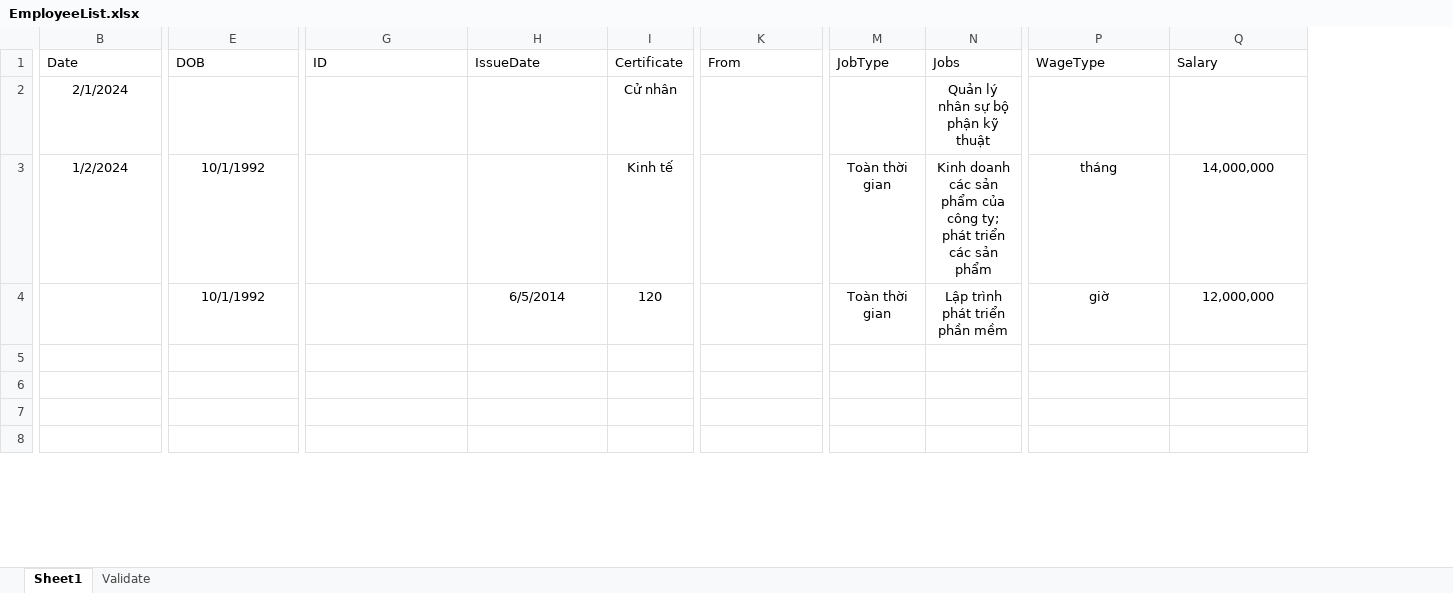
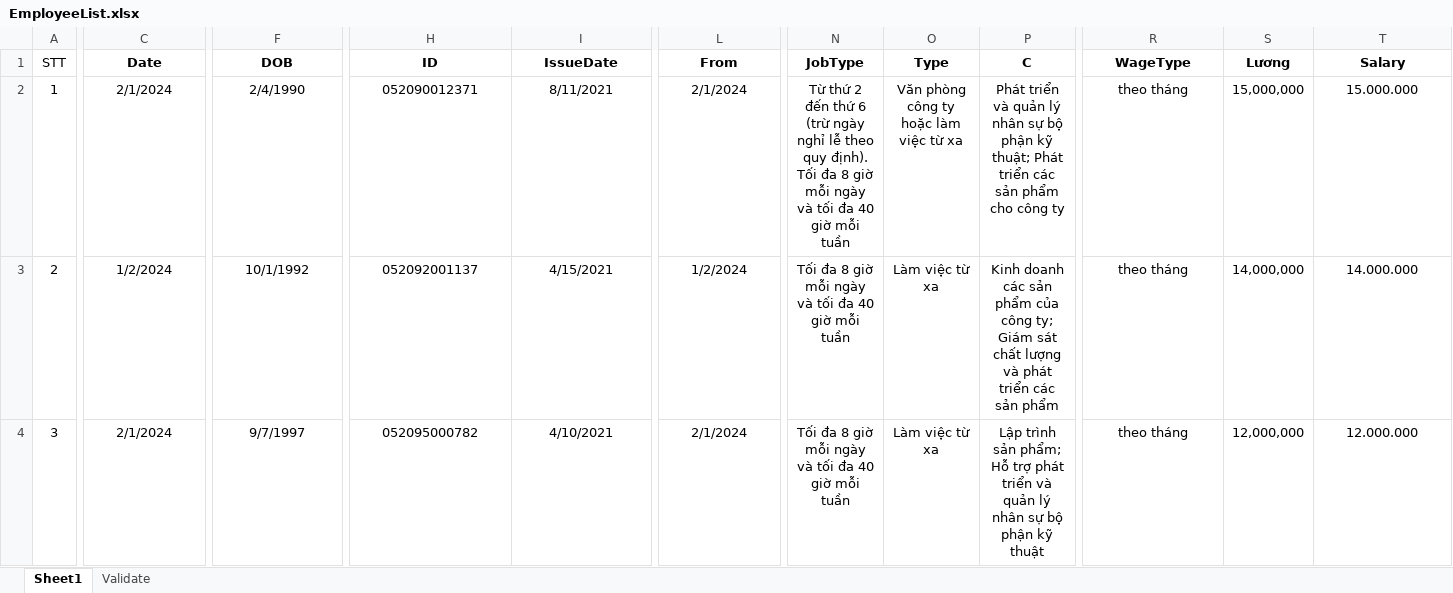
Before and after one commit to dailinharistqnu/xls2doc, an Excel workbook: src/template/EmployeeList.xlsx, sheet Sheet1, drawn as a sheet; only a part is shown, gaps mark what is left out; values as stored, in another font and other column widths than the file's, no borders; removed rows and columns are numbered as before the commit, all else as after; rows hold the shown columns only; the diff covers the shown part only; the diff names each change by its address in the sheet, - before the commit and + after, or states it on an @@ line.

Commit message:
fix cac bug va them tinh nang tao hop dong bao hiem theo vung

```diff
--- a/src/template/EmployeeList.xlsx (sheet Sheet1)
+++ b/src/template/EmployeeList.xlsx (sheet Sheet1)
+column A (STT), rows 2-4: 1 | 2 | 3
-column I (Certificate), rows 2-4: Cử nhân | Kinh tế | 120
-column N (Jobs), rows 2-4: Quản lý nhân sự bộ phận kỹ thuật | Kinh doanh các sản phẩm của công ty; phát triển các sản phẩm | Lập trình phát triển phần mềm
+column O (Type), rows 2-4: Văn phòng công ty hoặc làm việc từ xa | Làm việc từ xa | Làm việc từ xa
+column P (C), rows 2-4: Phát triển và quản lý nhân sự bộ phận kỹ thuật; Phát triển các sản phẩm cho công ty | Kinh doanh các sản phẩm của công ty; Giám sát chất lượng và phát triển các sản phẩm | Lập trình sản phẩm; Hỗ trợ phát triển và quản lý nhân sự bộ phận kỹ thuật
+column S (Lương), rows 2-4: 15,000,000 | 14,000,000 | 12,000,000
@@ C1:I1 bold: off → on, alignment: left → center @@
@@ L1:N1 bold: off → on, alignment: left → center @@
@@ R1 bold: off → on, alignment: left → center @@
@@ T1 bold: off → on, alignment: left → center @@
-F2 (DOB): (empty)
+F2 (DOB): 2/4/1990
-H2 (ID): (empty)
+H2 (ID): 052090012371
-I2 (IssueDate): (empty)
+I2 (IssueDate): 8/11/2021
-L2 (From): (empty)
+L2 (From): 2/1/2024
-N2 (JobType): (empty)
+N2 (JobType): Từ thứ 2 đến thứ 6 (trừ ngày nghỉ lễ theo quy định). Tối đa 8 giờ mỗi ngày và tối đa 40 giờ mỗi tuần
-R2 (WageType): (empty)
+R2 (WageType): theo tháng
-T2 (Salary): (empty)
+T2 (Salary): 15.000.000
-H3 (ID): (empty)
+H3 (ID): 052092001137
-I3 (IssueDate): (empty)
+I3 (IssueDate): 4/15/2021
-L3 (From): (empty)
+L3 (From): 1/2/2024
-N3:N4 (JobType): Toàn thời gian
+N3:N4 (JobType): Tối đa 8 giờ mỗi ngày và tối đa 40 giờ mỗi tuần
-R3 (WageType): tháng
+R3 (WageType): theo tháng
-T3 (Salary): 14,000,000
+T3 (Salary): 14.000.000
-C4 (Date): (empty)
+C4 (Date): 2/1/2024
-F4 (DOB): 10/1/1992
+F4 (DOB): 9/7/1997
-H4 (ID): (empty)
+H4 (ID): 052095000782
-I4 (IssueDate): 6/5/2014
+I4 (IssueDate): 4/10/2021
-L4 (From): (empty)
+L4 (From): 2/1/2024
-R4 (WageType): giờ
+R4 (WageType): theo tháng
-T4 (Salary): 12,000,000
+T4 (Salary): 12.000.000
-row 5: (empty)
-row 6: (empty)
-row 7: (empty)
-row 8: (empty)
```
Also changed, not shown: 9 added rows, 8 removed rows, 3 edited cells and cell formats elsewhere in this sheet, 31 other files.
